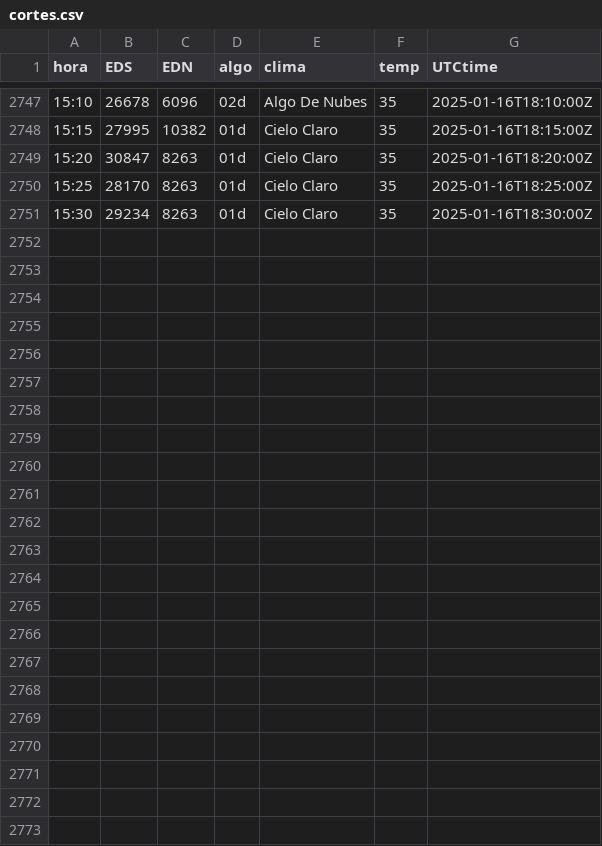
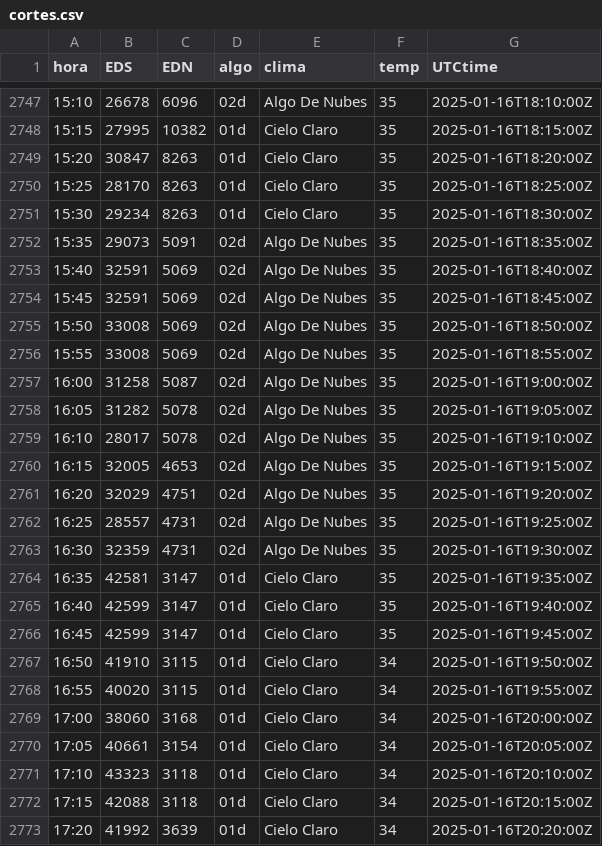
Before and after one commit to rikivillalba/reportes_api_mem, a CSV file: cortes.csv, drawn as a sheet; only a part is shown, gaps mark what is left out; the diff names each change by its address in the sheet, - before the commit and + after, or states it on an @@ line.

```diff
--- a/cortes.csv
+++ b/cortes.csv
+row 2752: 15:35 | 29073 | 5091 | 02d | Algo De Nubes | 35 | 2025-01-16T18:35:00Z
+row 2753: 15:40 | 32591 | 5069 | 02d | Algo De Nubes | 35 | 2025-01-16T18:40:00Z
+row 2754: 15:45 | 32591 | 5069 | 02d | Algo De Nubes | 35 | 2025-01-16T18:45:00Z
+row 2755: 15:50 | 33008 | 5069 | 02d | Algo De Nubes | 35 | 2025-01-16T18:50:00Z
+row 2756: 15:55 | 33008 | 5069 | 02d | Algo De Nubes | 35 | 2025-01-16T18:55:00Z
+row 2757: 16:00 | 31258 | 5087 | 02d | Algo De Nubes | 35 | 2025-01-16T19:00:00Z
+row 2758: 16:05 | 31282 | 5078 | 02d | Algo De Nubes | 35 | 2025-01-16T19:05:00Z
+row 2759: 16:10 | 28017 | 5078 | 02d | Algo De Nubes | 35 | 2025-01-16T19:10:00Z
+row 2760: 16:15 | 32005 | 4653 | 02d | Algo De Nubes | 35 | 2025-01-16T19:15:00Z
+row 2761: 16:20 | 32029 | 4751 | 02d | Algo De Nubes | 35 | 2025-01-16T19:20:00Z
+row 2762: 16:25 | 28557 | 4731 | 02d | Algo De Nubes | 35 | 2025-01-16T19:25:00Z
+row 2763: 16:30 | 32359 | 4731 | 02d | Algo De Nubes | 35 | 2025-01-16T19:30:00Z
+row 2764: 16:35 | 42581 | 3147 | 01d | Cielo Claro | 35 | 2025-01-16T19:35:00Z
+row 2765: 16:40 | 42599 | 3147 | 01d | Cielo Claro | 35 | 2025-01-16T19:40:00Z
+row 2766: 16:45 | 42599 | 3147 | 01d | Cielo Claro | 35 | 2025-01-16T19:45:00Z
+row 2767: 16:50 | 41910 | 3115 | 01d | Cielo Claro | 34 | 2025-01-16T19:50:00Z
+row 2768: 16:55 | 40020 | 3115 | 01d | Cielo Claro | 34 | 2025-01-16T19:55:00Z
+row 2769: 17:00 | 38060 | 3168 | 01d | Cielo Claro | 34 | 2025-01-16T20:00:00Z
+row 2770: 17:05 | 40661 | 3154 | 01d | Cielo Claro | 34 | 2025-01-16T20:05:00Z
+row 2771: 17:10 | 43323 | 3118 | 01d | Cielo Claro | 34 | 2025-01-16T20:10:00Z
+row 2772: 17:15 | 42088 | 3118 | 01d | Cielo Claro | 34 | 2025-01-16T20:15:00Z
+row 2773: 17:20 | 41992 | 3639 | 01d | Cielo Claro | 34 | 2025-01-16T20:20:00Z
```
Also changed, not shown: 2 other files.
